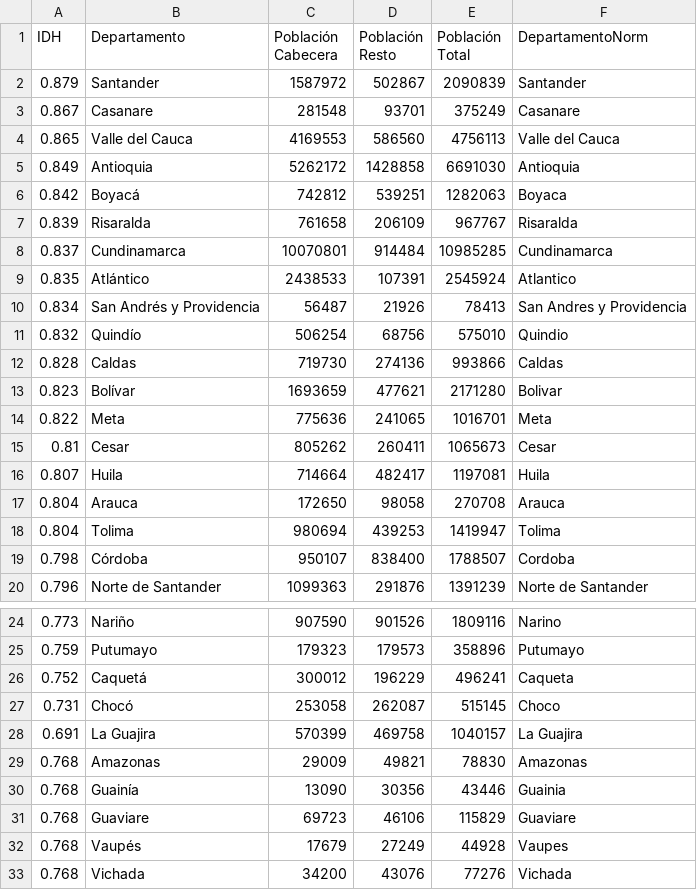
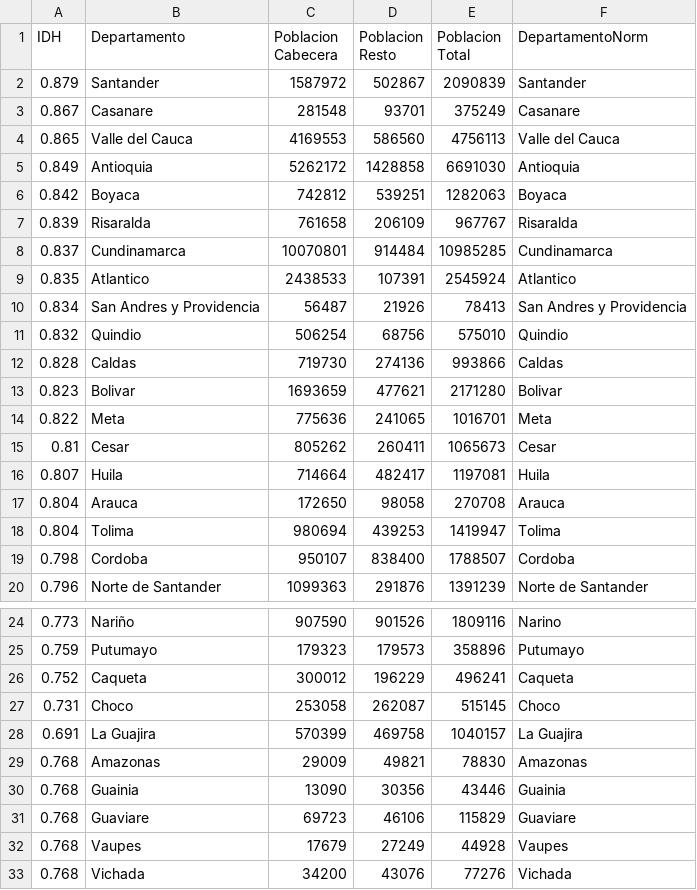
Before and after one commit to jcrueda169/ProyectoFinalHerramientas, a CSV file: colombia.csv, drawn as a sheet; only a part is shown, gaps mark what is left out.

Commit message:
ArregloCSV
se le quitan las tildes a todo el archivo CSV

```diff
--- a/colombia.csv
+++ b/colombia.csv
@@ -1,2 +1,2 @@
-IDH,Departamento,Población Cabecera,Población Resto,Población Total,DepartamentoNorm
+IDH,Departamento,Poblacion Cabecera,Poblacion Resto,Poblacion Total,DepartamentoNorm
 0.879,Santander,1587972,502867,2090839,Santander
@@ -5,10 +5,10 @@ IDH,Departamento,Población Cabecera,Población Resto,Población Total,Departame
 0.849,Antioquia,5262172,1428858,6691030,Antioquia
-0.842,Boyacá,742812,539251,1282063,Boyaca
+0.842,Boyaca,742812,539251,1282063,Boyaca
 0.839,Risaralda,761658,206109,967767,Risaralda
 0.837,Cundinamarca,10070801,914484,10985285,Cundinamarca
-0.835,Atlántico,2438533,107391,2545924,Atlantico
-0.834,San Andrés y Providencia,56487,21926,78413,San Andres y Providencia
-0.832,Quindío,506254,68756,575010,Quindio
+0.835,Atlantico,2438533,107391,2545924,Atlantico
+0.834,San Andres y Providencia,56487,21926,78413,San Andres y Providencia
+0.832,Quindio,506254,68756,575010,Quindio
 0.828,Caldas,719730,274136,993866,Caldas
-0.823,Bolívar,1693659,477621,2171280,Bolivar
+0.823,Bolivar,1693659,477621,2171280,Bolivar
 0.822,Meta,775636,241065,1016701,Meta
@@ -18,3 +18,3 @@ IDH,Departamento,Población Cabecera,Población Resto,Población Total,Departame
 0.804,Tolima,980694,439253,1419947,Tolima
-0.798,Córdoba,950107,838400,1788507,Cordoba
+0.798,Cordoba,950107,838400,1788507,Cordoba
 0.796,Norte de Santander,1099363,291876,1391239,Norte de Santander
@@ -25,9 +25,9 @@ IDH,Departamento,Población Cabecera,Población Resto,Población Total,Departame
 0.759,Putumayo,179323,179573,358896,Putumayo
-0.752,Caquetá,300012,196229,496241,Caqueta
-0.731,Chocó,253058,262087,515145,Choco
+0.752,Caqueta,300012,196229,496241,Caqueta
+0.731,Choco,253058,262087,515145,Choco
 0.691,La Guajira,570399,469758,1040157,La Guajira
 0.768,Amazonas,29009,49821,78830,Amazonas
-0.768,Guainía,13090,30356,43446,Guainia
+0.768,Guainia,13090,30356,43446,Guainia
 0.768,Guaviare,69723,46106,115829,Guaviare
-0.768,Vaupés,17679,27249,44928,Vaupes
+0.768,Vaupes,17679,27249,44928,Vaupes
 0.768,Vichada,34200,43076,77276,Vichada
```
